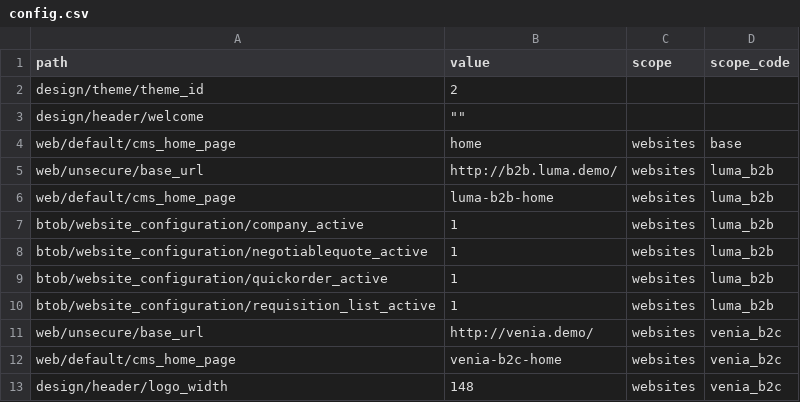
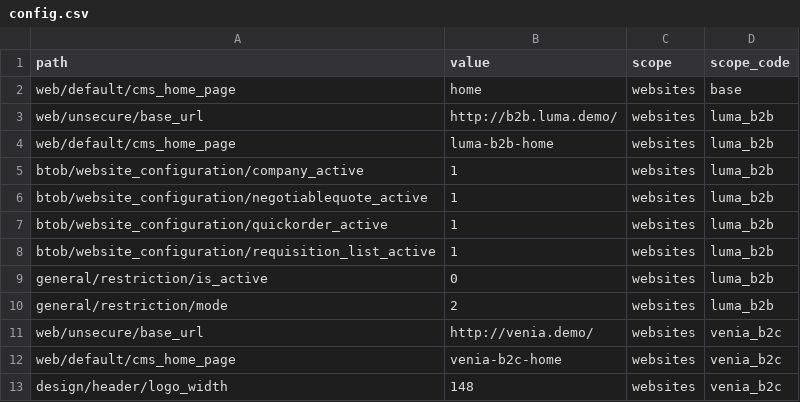
Before and after one commit to skukla/hybrid-demo-pack, a CSV file: data/config.csv, drawn as a sheet; only a part is shown; removed rows and columns are numbered as before the commit, all else as after; the diff covers the shown part only; the diff names each change by its address in the sheet, - before the commit and + after, or states it on an @@ line.

```diff
--- a/data/config.csv
+++ b/data/config.csv
-row 2: design/theme/theme_id | 2
-row 3: design/header/welcome | ""
+row 9: general/restriction/is_active | 0 | websites | luma_b2b
+row 10: general/restriction/mode | 2 | websites | luma_b2b
```
Also changed, not shown: 28 added rows elsewhere in this file.
